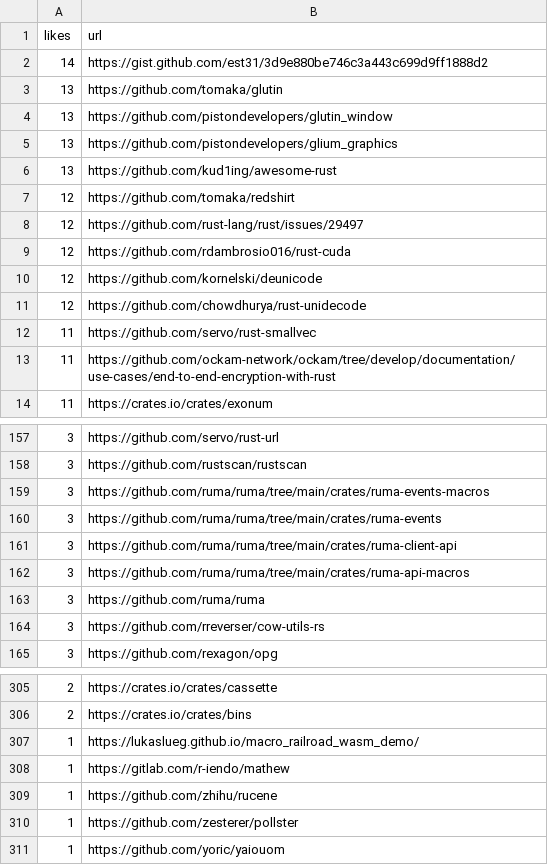
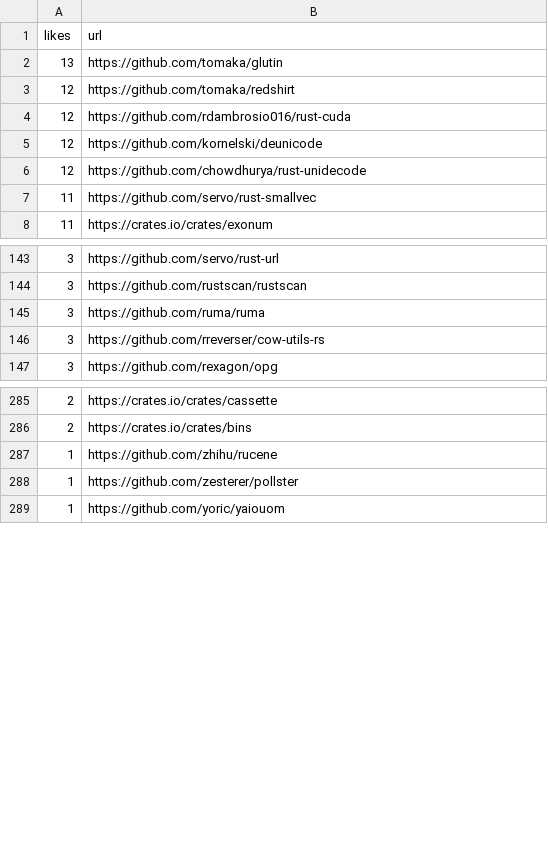
Before and after one commit to briankung/cotw_second_chance, a CSV file: output.csv, drawn as a sheet; only a part is shown, gaps mark what is left out; the diff covers the shown part only.

Commit message:
Manually remove invalid urls
URLs that aren't public or aren't crates

```diff
--- a/output.csv
+++ b/output.csv
@@ -1,9 +1,4 @@
 likes,url
-14,https://gist.github.com/est31/3d9e880be746c3a443c699d9ff1888d2
 13,https://github.com/tomaka/glutin
-13,https://github.com/pistondevelopers/glutin_window
-13,https://github.com/pistondevelopers/glium_graphics
-13,https://github.com/kud1ing/awesome-rust
 12,https://github.com/tomaka/redshirt
-12,https://github.com/rust-lang/rust/issues/29497
 12,https://github.com/rdambrosio016/rust-cuda
@@ -12,3 +7,2 @@ likes,url
 11,https://github.com/servo/rust-smallvec
-11,https://github.com/ockam-network/ockam/tree/develop/documentation/use-cases/end-to-end-encryption-with-rust
 11,https://crates.io/crates/exonum
@@ -158,6 +144,2 @@ likes,url
 3,https://github.com/rustscan/rustscan
-3,https://github.com/ruma/ruma/tree/main/crates/ruma-events-macros
-3,https://github.com/ruma/ruma/tree/main/crates/ruma-events
-3,https://github.com/ruma/ruma/tree/main/crates/ruma-client-api
-3,https://github.com/ruma/ruma/tree/main/crates/ruma-api-macros
 3,https://github.com/ruma/ruma
@@ -306,4 +286,2 @@ likes,url
 2,https://crates.io/crates/bins
-1,https://lukaslueg.github.io/macro_railroad_wasm_demo/
-1,https://gitlab.com/r-iendo/mathew
 1,https://github.com/zhihu/rucene
```
Also changed, not shown: 12 removed rows elsewhere in this file.
